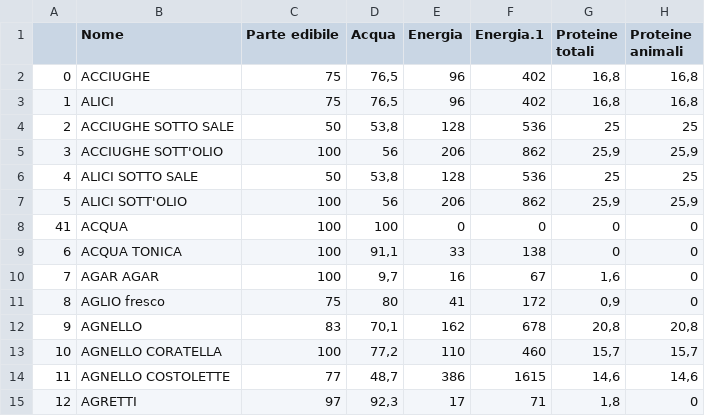
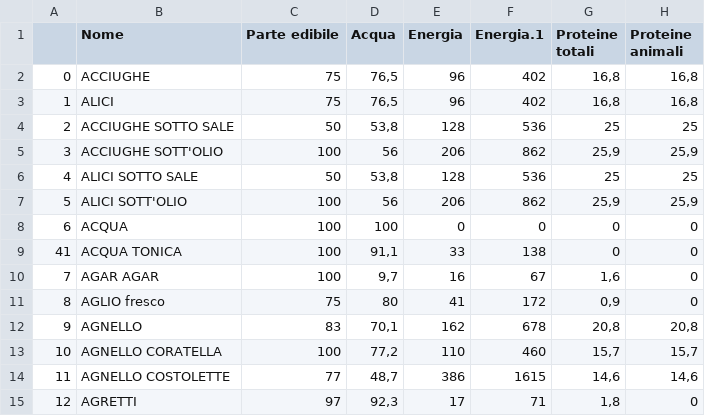
Before and after one commit to Niccolo-Rocchi/Data_Science_data, a CSV file: tabella.csv, drawn as a sheet; only a part is shown; the diff names each change by its address in the sheet, - before the commit and + after, or states it on an @@ line.

Commit message:
Update tabella.csv

```diff
--- a/tabella.csv
+++ b/tabella.csv
-A8: 41
+A8: 6
-A9: 6
+A9: 41
```
